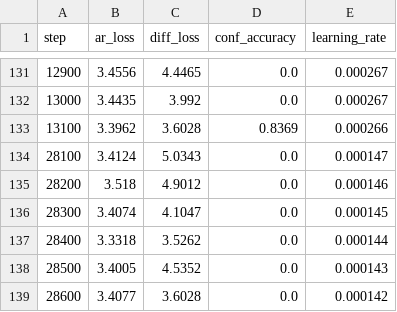
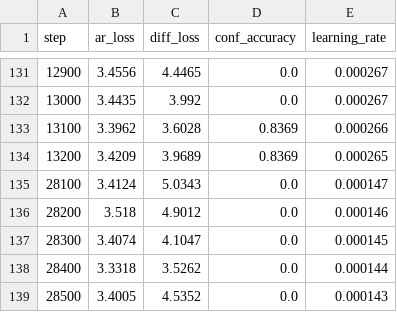
Before and after one commit to BITBANSHEE-C137/KahnemanHybridExperiment, a CSV file: experiments/training_steps.csv, drawn as a sheet; only a part is shown, gaps mark what is left out; the shorter side is filled out with more unchanged rows; the diff names each change by its address in the sheet, - before the commit and + after, or states it on an @@ line.

Commit message:
Update experiment CSVs (auto-export at step 9000)

```diff
--- a/experiments/training_steps.csv
+++ b/experiments/training_steps.csv
+row 134: 13200 | 3.4209 | 3.9689 | 0.8369 | 0.000265
```
